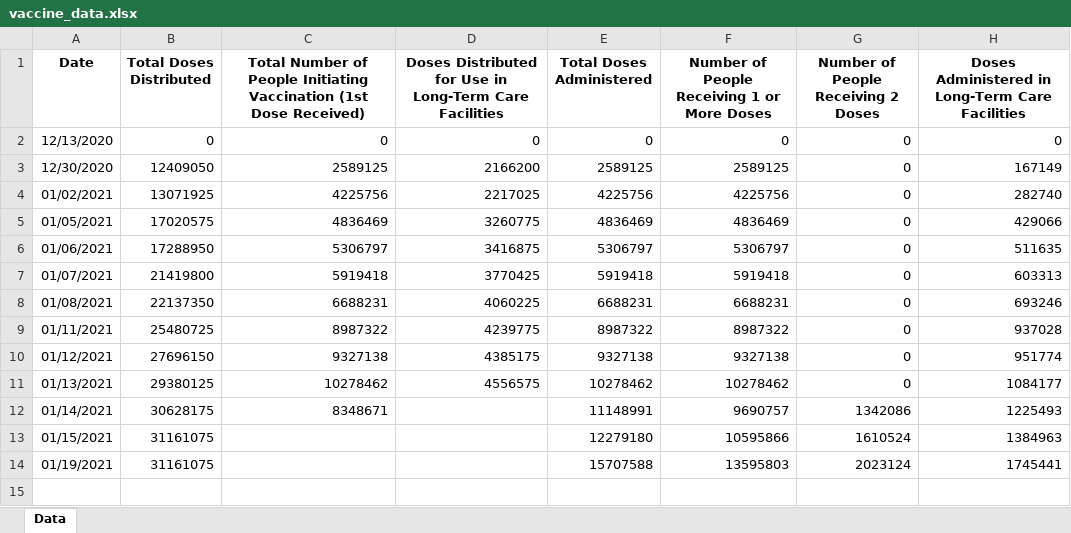
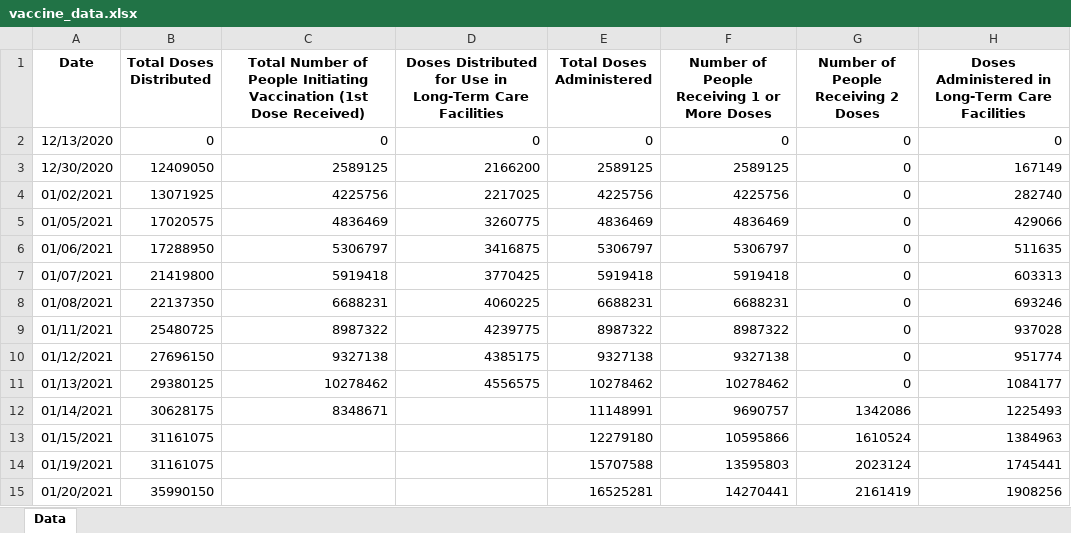
Before and after one commit to elipivo/vaccine_track, an Excel workbook: vaccine_data.xlsx, sheet Data, drawn as a sheet; values as stored, in another font and other column widths than the file's, no borders; the diff names each change by its address in the sheet, - before the commit and + after, or states it on an @@ line.

```diff
--- a/vaccine_data.xlsx (sheet Data)
+++ b/vaccine_data.xlsx (sheet Data)
+row 15: 01/20/2021 | 35990150 |  |  | 16525281 | 14270441 | 2161419 | 1908256
```
Also changed, not shown: vaccine_plot.xlsx.
